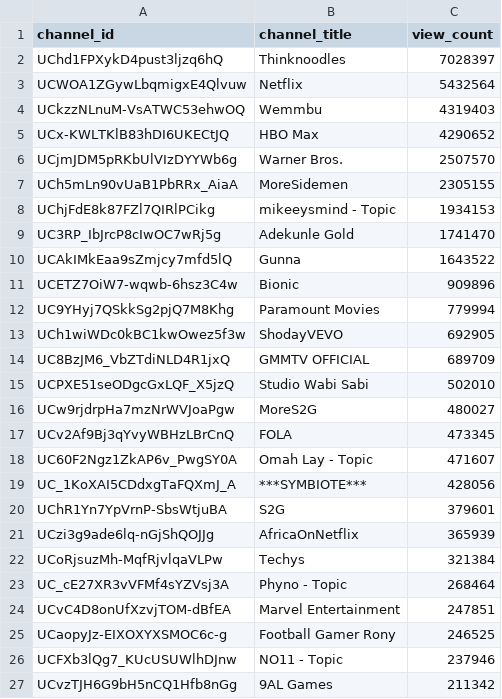
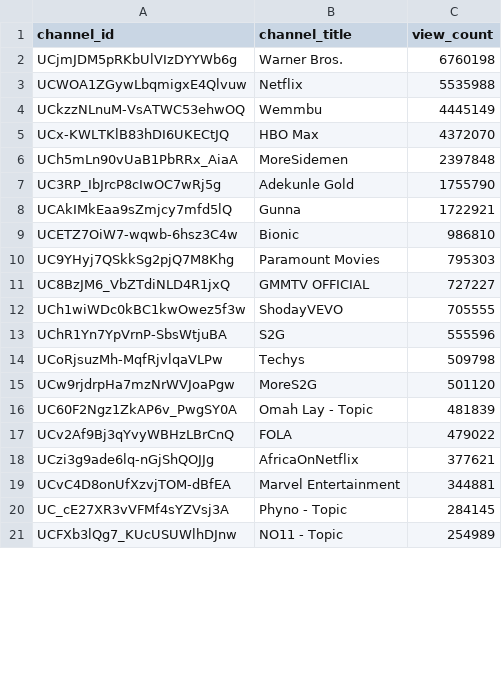
Before and after one commit to chinedumsunday/youtube_pipeline, a CSV file: results/channel_insights.csv, drawn as a sheet; only a part is shown; removed rows and columns are numbered as before the commit, all else as after; the diff covers the shown part only; the diff names each change by its address in the sheet, - before the commit and + after, or states it on an @@ line.

```diff
--- a/results/channel_insights.csv
+++ b/results/channel_insights.csv
-row 2: UChd1FPXykD4pust3ljzq6hQ | Thinknoodles | 7028397
+row 2: UCjmJDM5pRKbUlVIzDYYWb6g | Warner Bros. | 6760198
-C3 (view_count): 5432564
+C3 (view_count): 5535988
-C4 (view_count): 4319403
+C4 (view_count): 4445149
-C5 (view_count): 4290652
+C5 (view_count): 4372070
-row 6: UCjmJDM5pRKbUlVIzDYYWb6g | Warner Bros. | 2507570
-C6 (view_count): 2305155
+C6 (view_count): 2397848
-row 8: UChjFdE8k87FZl7QIRlPCikg | mikeeysmind - Topic | 1934153
-C7 (view_count): 1741470
+C7 (view_count): 1755790
-C8 (view_count): 1643522
+C8 (view_count): 1722921
-C9 (view_count): 909896
+C9 (view_count): 986810
-C10 (view_count): 779994
+C10 (view_count): 795303
-row 13: UCh1wiWDc0kBC1kwOwez5f3w | ShodayVEVO | 692905
-C11 (view_count): 689709
+C11 (view_count): 727227
-row 15: UCPXE51seODgcGxLQF_X5jzQ | Studio Wabi Sabi | 502010
+row 12: UCh1wiWDc0kBC1kwOwez5f3w | ShodayVEVO | 705555
+row 13: UChR1Yn7YpVrnP-SbsWtjuBA | S2G | 555596
+row 14: UCoRjsuzMh-MqfRjvlqaVLPw | Techys | 509798
-C15 (view_count): 480027
+C15 (view_count): 501120
-row 17: UCv2Af9Bj3qYvyWBHzLBrCnQ | FOLA | 473345
-C16 (view_count): 471607
+C16 (view_count): 481839
-row 19: UC_1KoXAI5CDdxgTaFQXmJ_A | ***SYMBIOTE*** | 428056
-row 20: UChR1Yn7YpVrnP-SbsWtjuBA | S2G | 379601
+row 17: UCv2Af9Bj3qYvyWBHzLBrCnQ | FOLA | 479022
-C18 (view_count): 365939
+C18 (view_count): 377621
-row 22: UCoRjsuzMh-MqfRjvlqaVLPw | Techys | 321384
-row 23: UC_cE27XR3vVFMf4sYZVsj3A | Phyno - Topic | 268464
-C19 (view_count): 247851
+C19 (view_count): 344881
-row 25: UCaopyJz-EIXOXYXSMOC6c-g | Football Gamer Rony | 246525
+row 20: UC_cE27XR3vVFMf4sYZVsj3A | Phyno - Topic | 284145
-C21 (view_count): 237946
+C21 (view_count): 254989
-row 27: UCvzTJH6G9bH5nCQ1Hfb8nGg | 9AL Games | 211342
```
Also changed, not shown: 13 added rows, 7 removed rows and 17 edited cells elsewhere in this file, results/daily_growth.csv, results/daily_rank_movers.csv, 3 other files.
